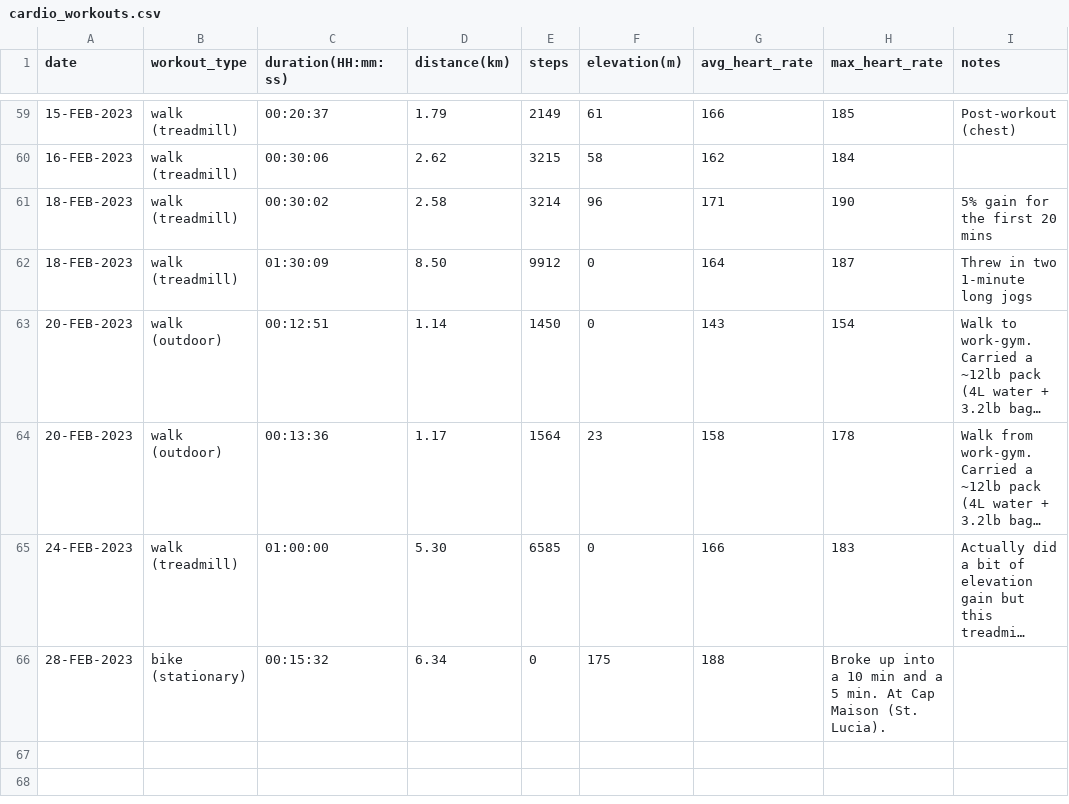
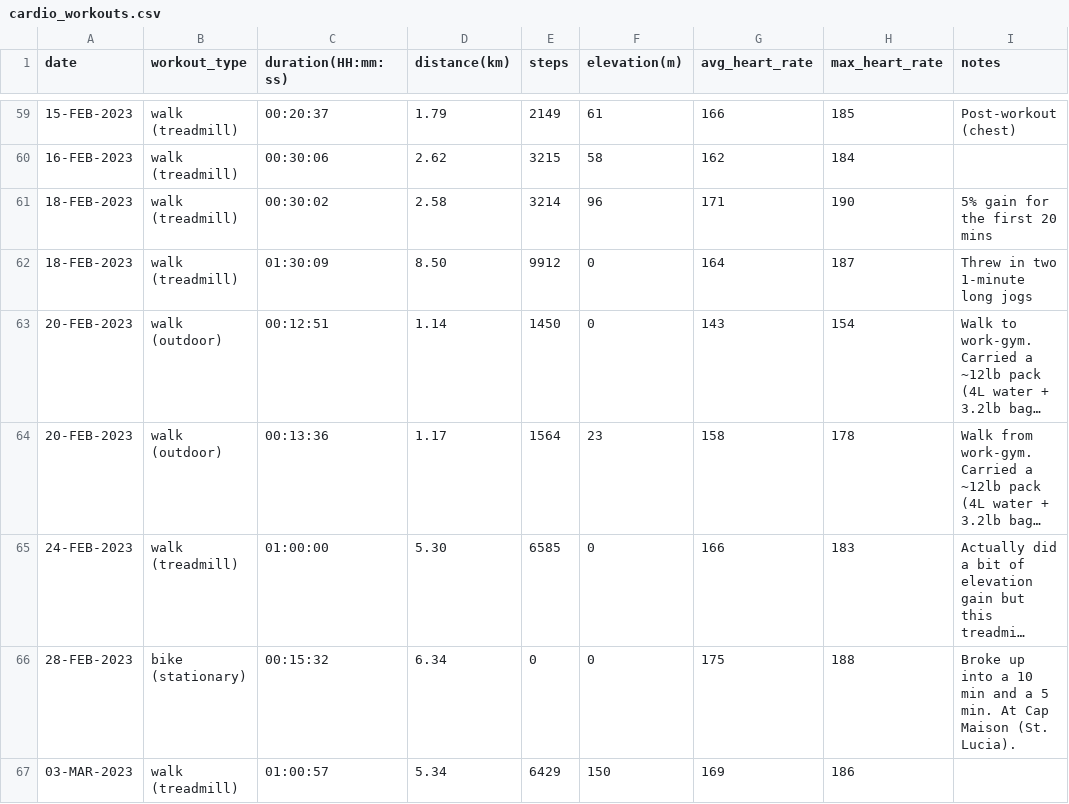
Before and after one commit to EricLeFort/ExerciseLog, a CSV file: data/cardio_workouts.csv, drawn as a sheet; only a part is shown, gaps mark what is left out; long unchanged cells end in …; the diff names each change by its address in the sheet, - before the commit and + after, or states it on an @@ line.

```diff
--- a/data/cardio_workouts.csv
+++ b/data/cardio_workouts.csv
-F66 (elevation(m)): 175
+F66 (elevation(m)): 0
-G66 (avg_heart_rate): 188
+G66 (avg_heart_rate): 175
-H66 (max_heart_rate): Broke up into a 10 min and a 5 min. At Cap Maison (St. Lucia).
+H66 (max_heart_rate): 188
-I66 (notes): (empty)
+I66 (notes): Broke up into a 10 min and a 5 min. At Cap Maison (St. Lucia).
+row 67: 03-MAR-2023 | walk (treadmill) | 01:00:57 | 5.34 | 6429 | 150 | 169 | 186
```
Also changed, not shown: data/health_metrics.csv, data/travel_days.csv.
